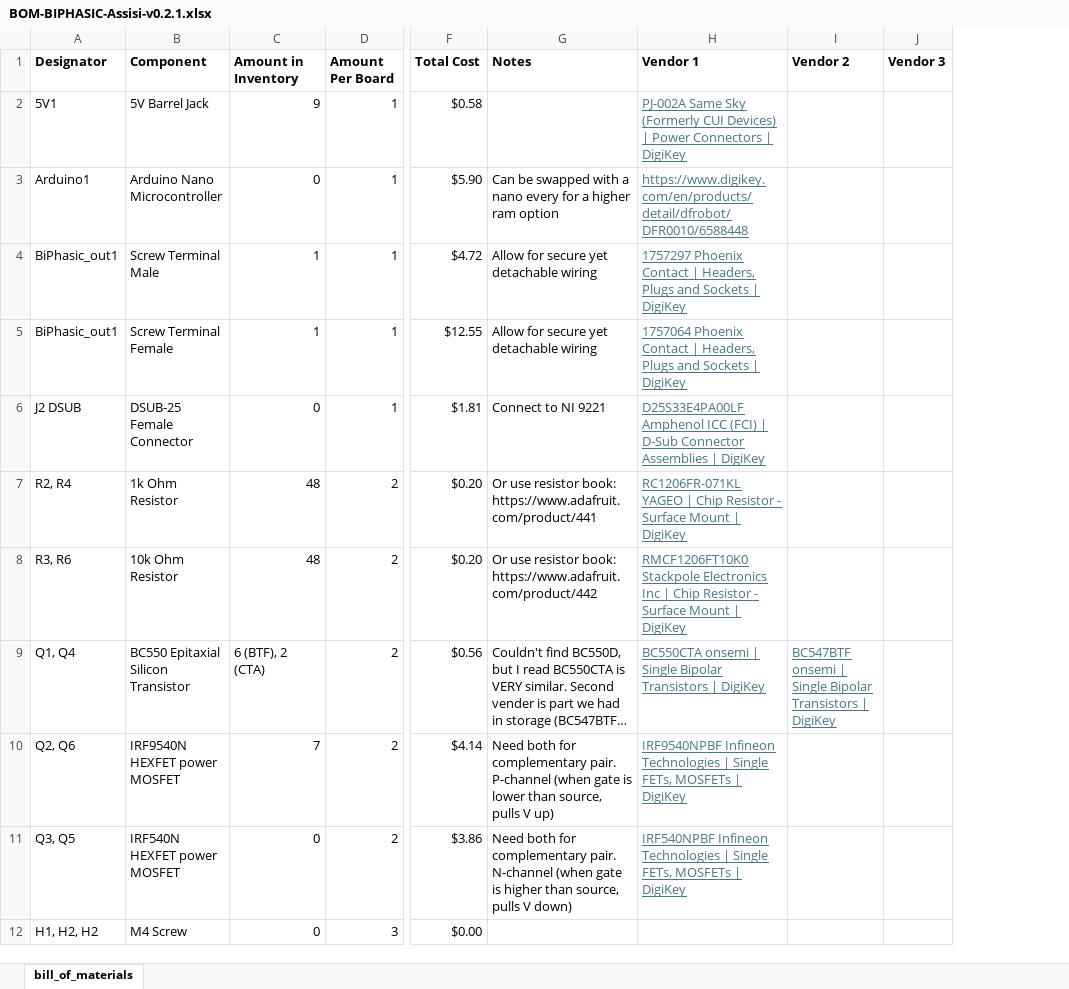
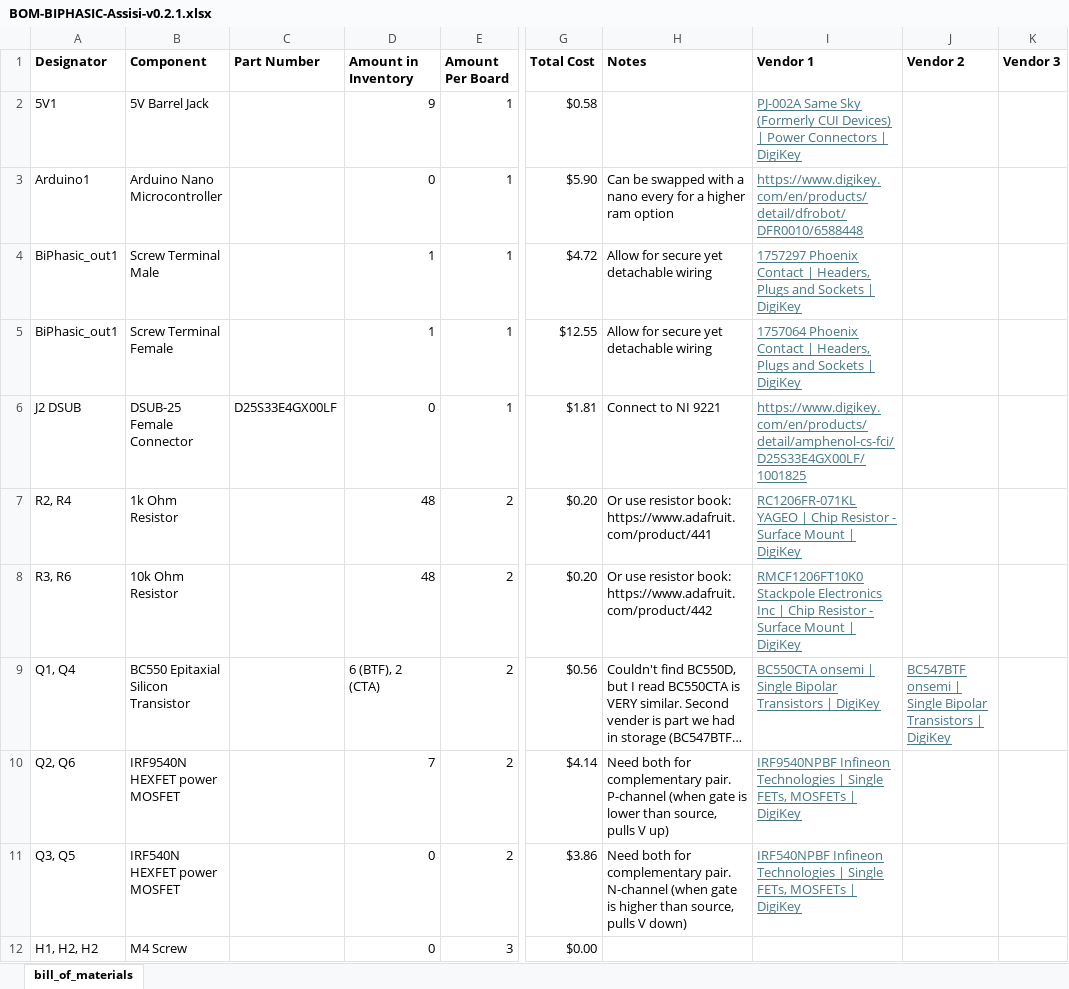
Before and after one commit to ARTS-Laboratory/Biphasic-data-acquisition-system, an Excel workbook: DAQ_design/Assisi/v0.2.1/BOM-BIPHASIC-Assisi-v0.2.1.xlsx, sheet bill_of_materials, drawn as a sheet; only a part is shown, gaps mark what is left out; long unchanged cells end in …; values as stored, in another font and other column widths than the file's, no borders; addresses are those after the commit; the diff names each change by its address in the sheet, - before the commit and + after, or states it on an @@ line.

Commit message:
Update BOM-BIPHASIC-Assisi-v0.2.1.xlsx

```diff
--- a/DAQ_design/Assisi/v0.2.1/BOM-BIPHASIC-Assisi-v0.2.1.xlsx (sheet bill_of_materials)
+++ b/DAQ_design/Assisi/v0.2.1/BOM-BIPHASIC-Assisi-v0.2.1.xlsx (sheet bill_of_materials)
+column C (Part Number), row 6: D25S33E4GX00LF
-I6 (Vendor 1): D25S33E4PA00LF Amphenol ICC (FCI) | D-Sub Connector Assemblies | DigiKey
+I6 (Vendor 1): https://www.digikey.com/en/products/detail/amphenol-cs-fci/D25S33E4GX00LF/1001825
```
Also changed, not shown: formulas that keep their value.
